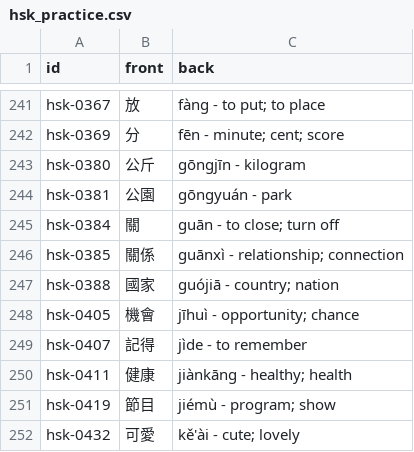
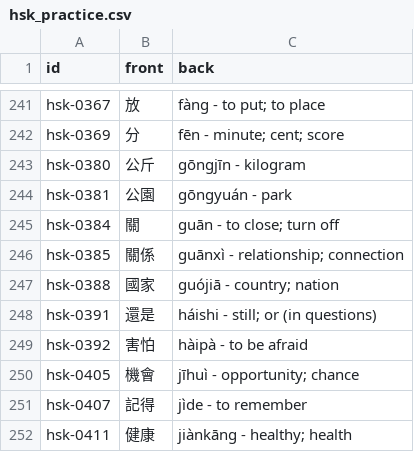
Before and after one commit to chiin/feeeed, a CSV file: hsk_practice.csv, drawn as a sheet; only a part is shown, gaps mark what is left out; the shorter side is filled out with more unchanged rows.

```diff
--- a/hsk_practice.csv
+++ b/hsk_practice.csv
@@ -247,2 +247,4 @@ hsk-0385,關係,guānxì - relationship; connection
 hsk-0388,國家,guójiā - country; nation
+hsk-0391,還是,háishi - still; or (in questions)
+hsk-0392,害怕,hàipà - to be afraid
 hsk-0405,機會,jīhuì - opportunity; chance
```
Also changed, not shown: 29 other files.
